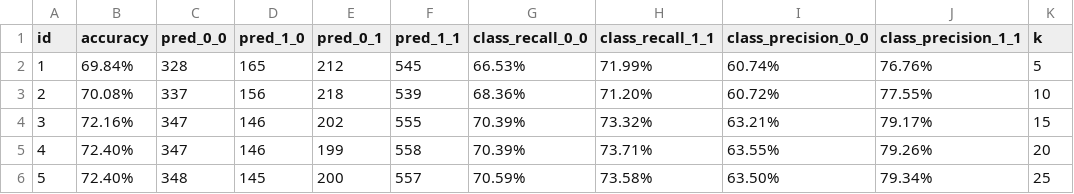
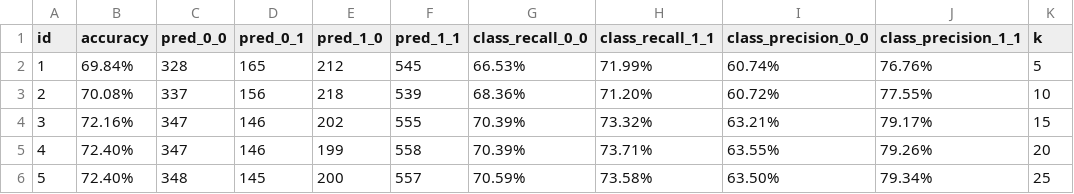
Before and after one commit to EvaStrasek/Data-Mining-Project-Startups, a CSV file: Data/knn_results_13012026.csv, drawn as a sheet.

```diff
--- a/Data/knn_results_13012026.csv
+++ b/Data/knn_results_13012026.csv
@@ -1,2 +1,2 @@
-id;accuracy;pred_0_0;pred_1_0;pred_0_1;pred_1_1;class_recall_0_0;class_recall_1_1;class_precision_0_0;class_precision_1_1;k
+id;accuracy;pred_0_0;pred_0_1;pred_1_0;pred_1_1;class_recall_0_0;class_recall_1_1;class_precision_0_0;class_precision_1_1;k
 1;69.84%;328;165;212;545;66.53%;71.99%;60.74%;76.76%;5
```
Also changed, not shown: Data/knn_results.csv, Data/results_random_forest_13012026.csv.
